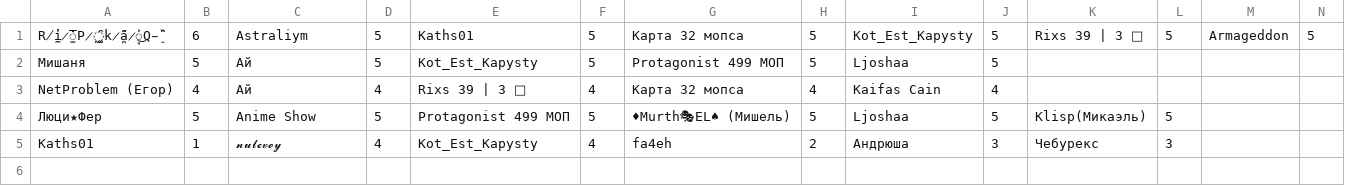
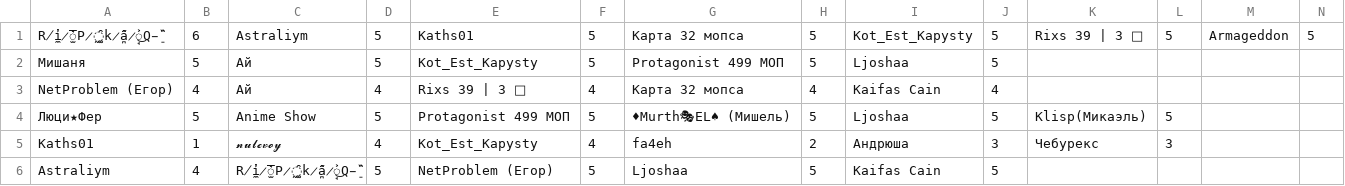
Before and after one commit to zzzRobottzzz/dnd-stats, a CSV file: stats.csv, drawn as a sheet; the diff names each change by its address in the sheet, - before the commit and + after, or states it on an @@ line.

Commit message:
Update statistics

```diff
--- a/stats.csv
+++ b/stats.csv
+row 6: Astraliym | 4 | R̸̼̓i̷̫̅́͛P̷̰͚̑k̷̪̂̂̋a̷̘͐͜Q̵̠̏̑ | 5 | NetProblem (Егор) | 5 | Ljoshaa | 5 | Kaifas Cain | 5
```
